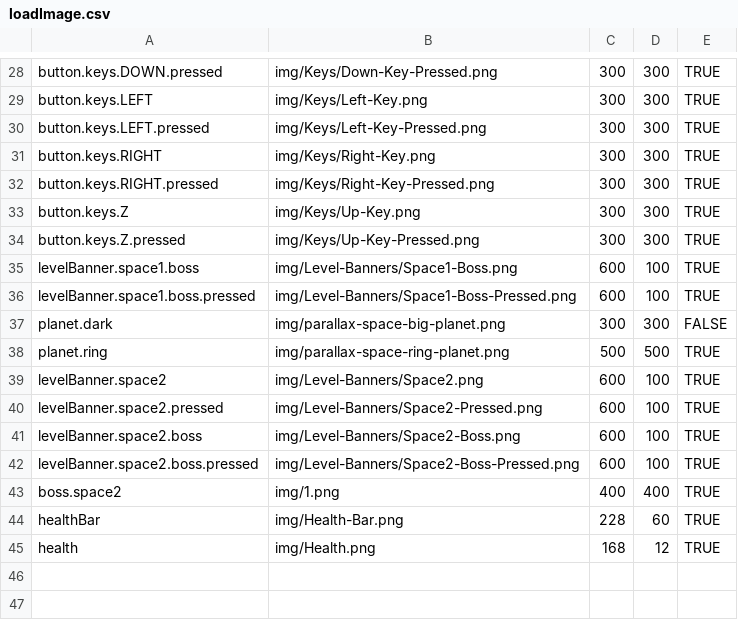
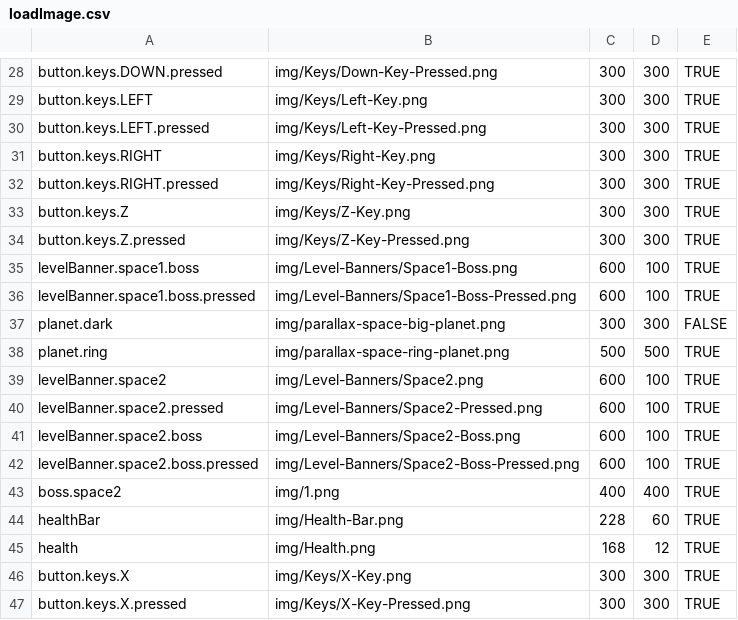
Before and after one commit to firm4458/progmeth-project-clone, a CSV file: res/img/loadImage.csv, drawn as a sheet; only a part is shown, gaps mark what is left out.

```diff
--- a/res/img/loadImage.csv
+++ b/res/img/loadImage.csv
@@ -32,4 +32,4 @@ button.keys.RIGHT,img/Keys/Right-Key.png,300,300,TRUE
 button.keys.RIGHT.pressed,img/Keys/Right-Key-Pressed.png,300,300,TRUE
-button.keys.Z,img/Keys/Up-Key.png,300,300,TRUE
-button.keys.Z.pressed,img/Keys/Up-Key-Pressed.png,300,300,TRUE
+button.keys.Z,img/Keys/Z-Key.png,300,300,TRUE
+button.keys.Z.pressed,img/Keys/Z-Key-Pressed.png,300,300,TRUE
 levelBanner.space1.boss,img/Level-Banners/Space1-Boss.png,600,100,TRUE
@@ -45 +45,3 @@ healthBar,img/Health-Bar.png,228,60,TRUE
 health,img/Health.png,168,12,TRUE
+button.keys.X,img/Keys/X-Key.png,300,300,TRUE
+button.keys.X.pressed,img/Keys/X-Key-Pressed.png,300,300,TRUE
```
Also changed, not shown: 49 other files.
